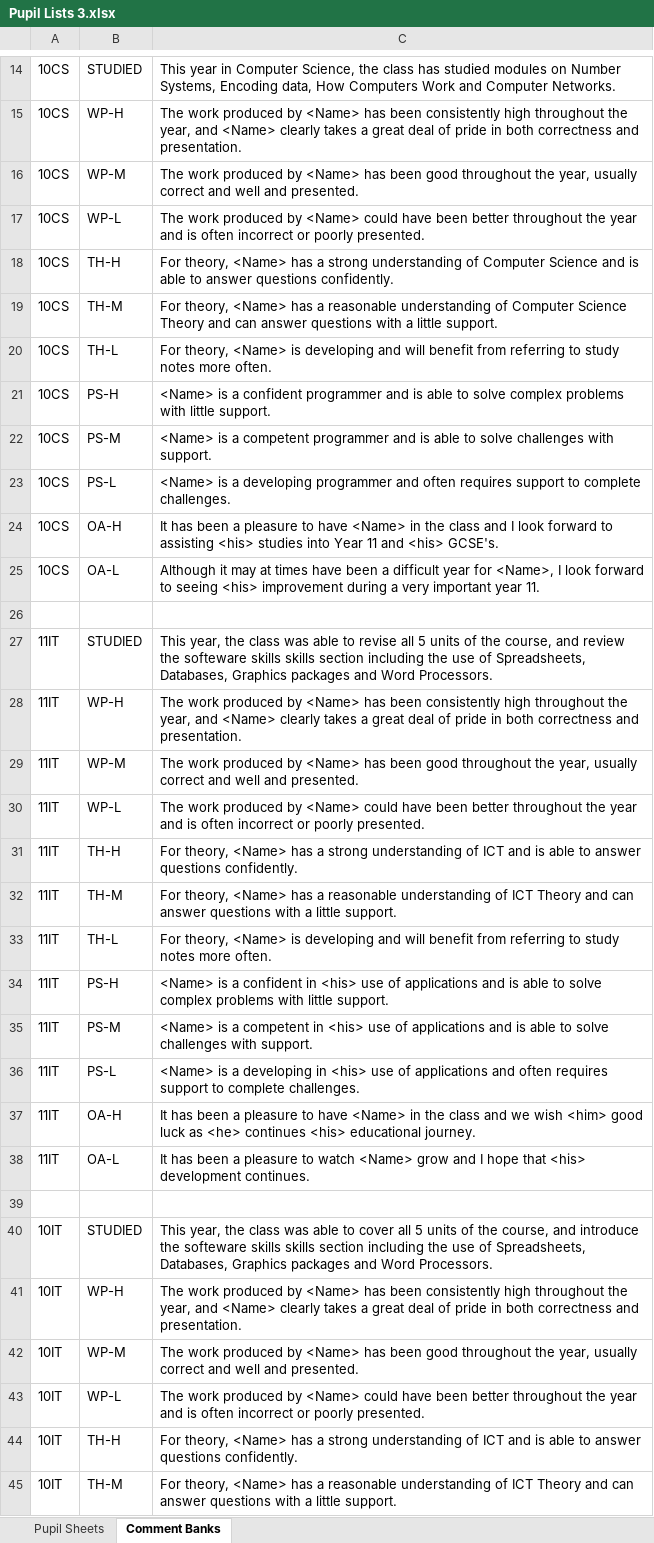
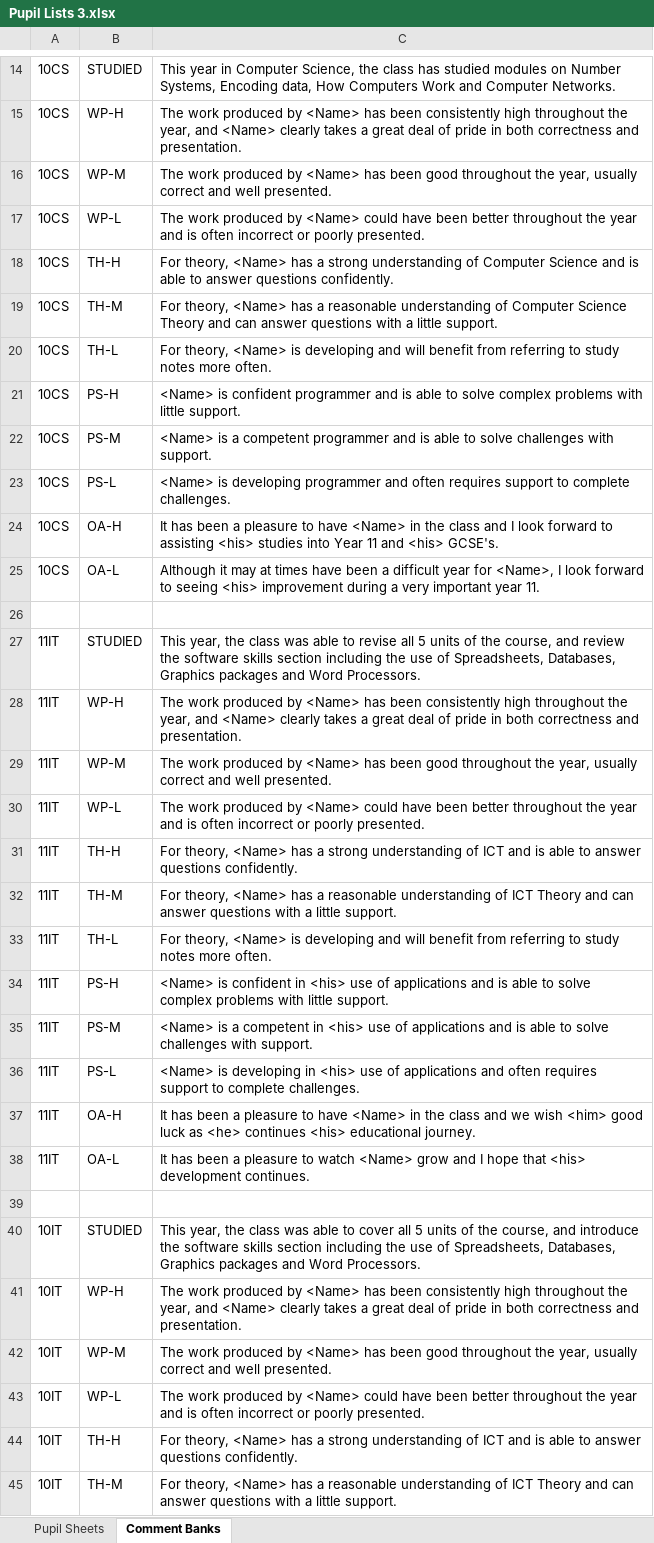
Before and after one commit to LeroySalih/comment-bank, an Excel workbook: Pupil Lists 3.xlsx, sheet Comment Banks, drawn as a sheet; only a part is shown, gaps mark what is left out; values as stored, in another font and other column widths than the file's, no borders; the diff covers the shown part only; the diff names each change by its address in the sheet, - before the commit and + after, or states it on an @@ line.

```diff
--- a/Pupil Lists 3.xlsx (sheet Comment Banks)
+++ b/Pupil Lists 3.xlsx (sheet Comment Banks)
-C16: …and well and presented.
+C16: …and well presented.
-C21: <Name> is a confident programmer…
+C21: <Name> is confident programmer…
-C23: <Name> is a developing programmer…
+C23: <Name> is developing programmer…
-C27: …review the softeware skills skills section…
+C27: …review the software skills section…
-C29: …and well and presented.
+C29: …and well presented.
-C34: <Name> is a confident in…
+C34: <Name> is confident in…
-C36: <Name> is a developing in…
+C36: <Name> is developing in…
-C40: …introduce the softeware skills skills section…
+C40: …introduce the software skills section…
-C42: …and well and presented.
+C42: …and well presented.
```
Also changed, not shown: 38 edited cells elsewhere in this sheet, 1 other file.
